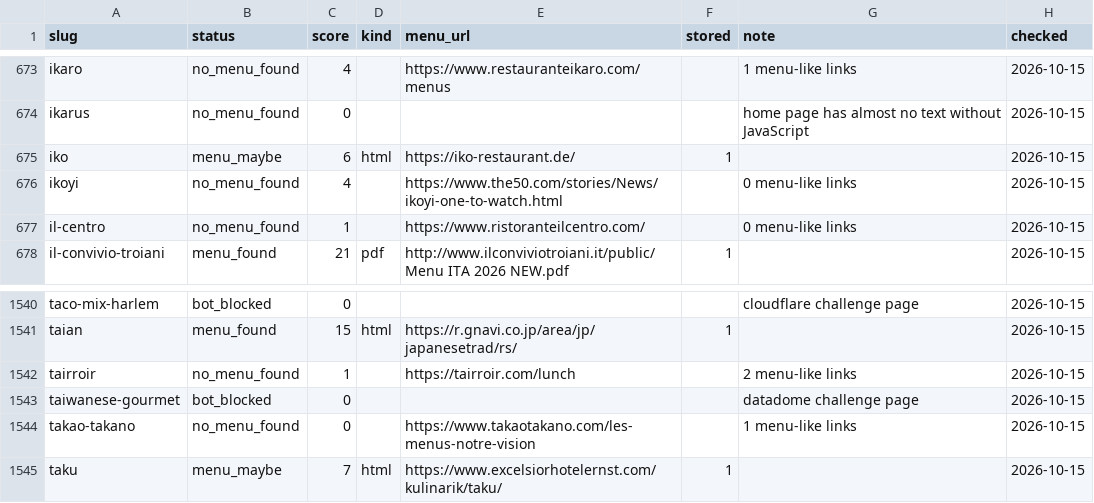
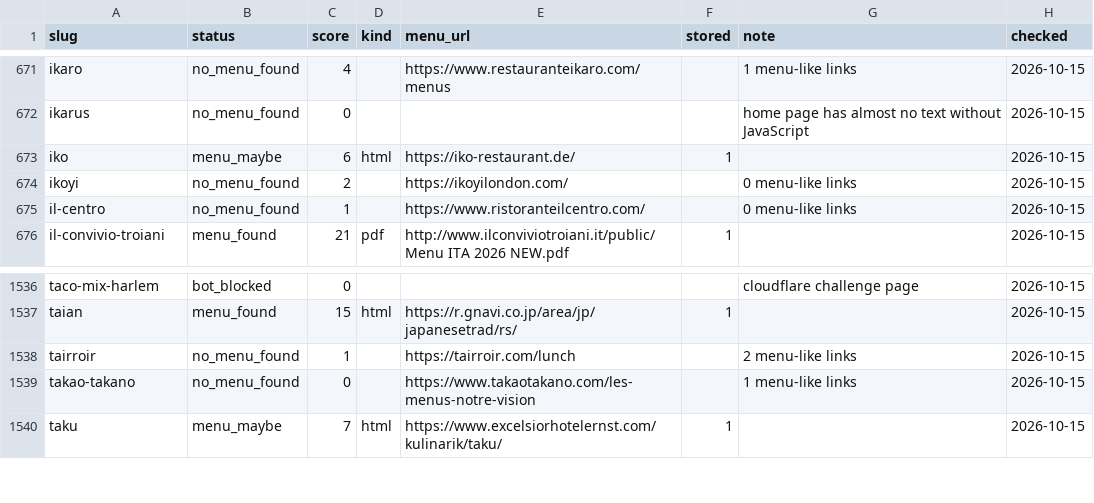
Before and after one commit to msh-yi/themenuatlas, a CSV file: data/seed/discovery.csv, drawn as a sheet; only a part is shown, gaps mark what is left out; the diff covers the shown part only.

```diff
--- a/data/seed/discovery.csv
+++ b/data/seed/discovery.csv
@@ -675,3 +673,3 @@ ikarus,no_menu_found,0,,,,home page has almost no text without JavaScript,2026-1
 iko,menu_maybe,6,html,https://iko-restaurant.de/,1,,2026-10-15
-ikoyi,no_menu_found,4,,https://www.the50.com/stories/News/ikoyi-one-to-watch.html,,0 menu-like links,2026-10-15
+ikoyi,no_menu_found,2,,https://ikoyilondon.com/,,0 menu-like links,2026-10-15
 il-centro,no_menu_found,1,,https://www.ristoranteilcentro.com/,,0 menu-like links,2026-10-15
@@ -1542,3 +1538,2 @@ taian,menu_found,15,html,https://r.gnavi.co.jp/area/jp/japanesetrad/rs/,1,,2026-
 tairroir,no_menu_found,1,,https://tairroir.com/lunch,,2 menu-like links,2026-10-15
-taiwanese-gourmet,bot_blocked,0,,,,datadome challenge page,2026-10-15
 takao-takano,no_menu_found,0,,https://www.takaotakano.com/les-menus-notre-vision,,1 menu-like links,2026-10-15
```
Also changed, not shown: 4 removed rows and 6 edited cells elsewhere in this file, data/seed/restaurants_full.csv, 7 other files.
